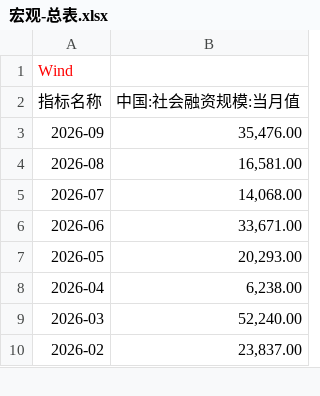
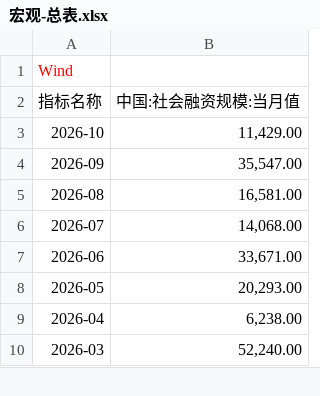
Before and after one commit to Jareddeng/memory-visualization-dashboard, an Excel workbook: edb_data/宏观-总表.xlsx, sheet 宏观-新增社融_二维数据_中国_社会融资规模_当月值, drawn as a sheet; only a part is shown; the shorter side is filled out with more unchanged rows; values as stored, in another font and other column widths than the file's, no borders; addresses are those after the commit; the diff names each change by its address in the sheet, - before the commit and + after, or states it on an @@ line.

```diff
--- a/edb_data/宏观-总表.xlsx (sheet 宏观-新增社融_二维数据_中国_社会融资规模_当月值)
+++ b/edb_data/宏观-总表.xlsx (sheet 宏观-新增社融_二维数据_中国_社会融资规模_当月值)
+row 3: 2026-10 | 11,429.00
-B4 (中国:社会融资规模:当月值): 35,476.00
+B4 (中国:社会融资规模:当月值): 35,547.00
```
Also changed, not shown: sheet 宏观-社融及M2同比增速, sheet 宏观-国债利差_2年期美债收益率领先美联储基准利率, sheet 宏观-新增社融_季节图_中国_社会融资规模_当月值, sheet 宏观-新增人民币贷款-当月值_二维数据_中国_社会融资规模_新, sheet 宏观-新增人民币贷款-当月值_季节图_中国_社会融资规模_新增, edb_data/A股-总表.xlsx, edb_data/A股-每日拥挤度数据.xlsx, 10 other files.
